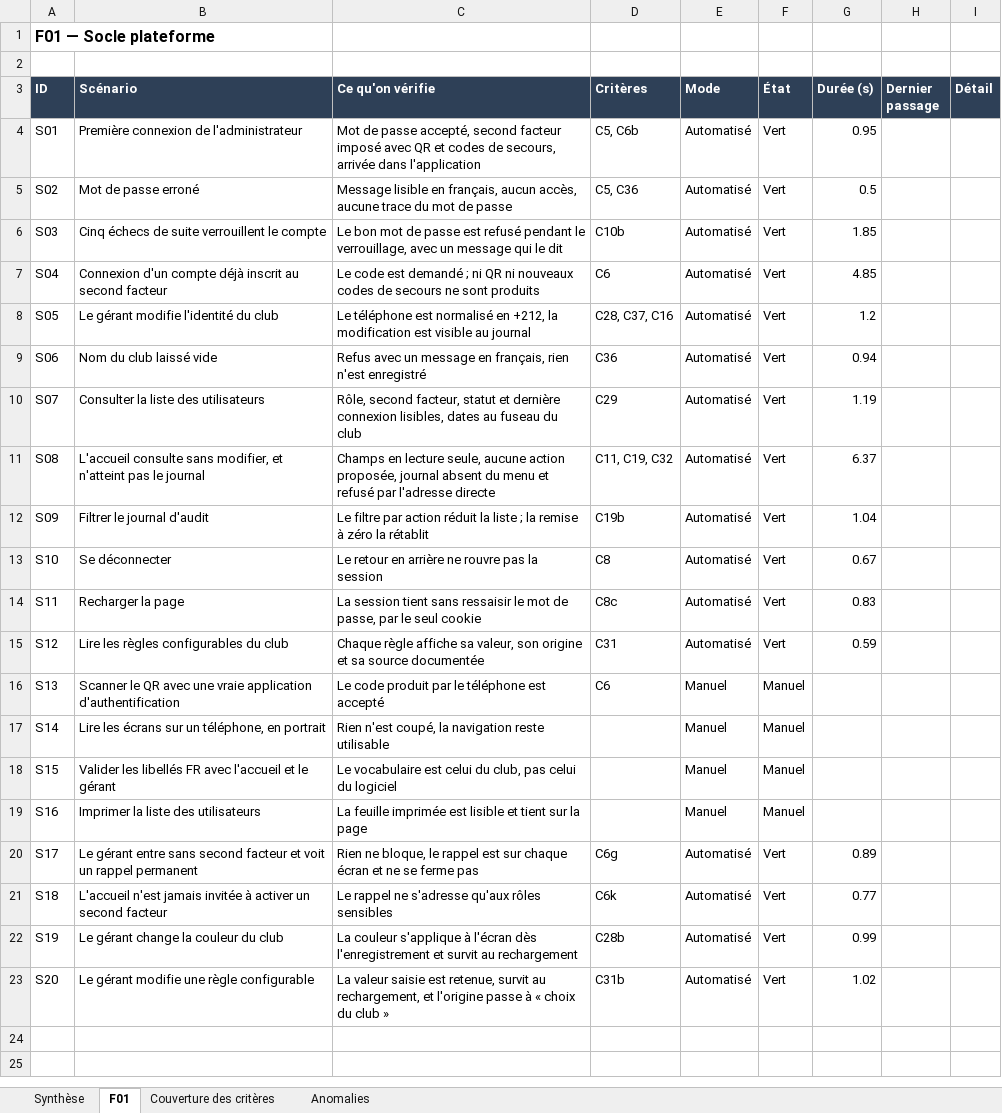
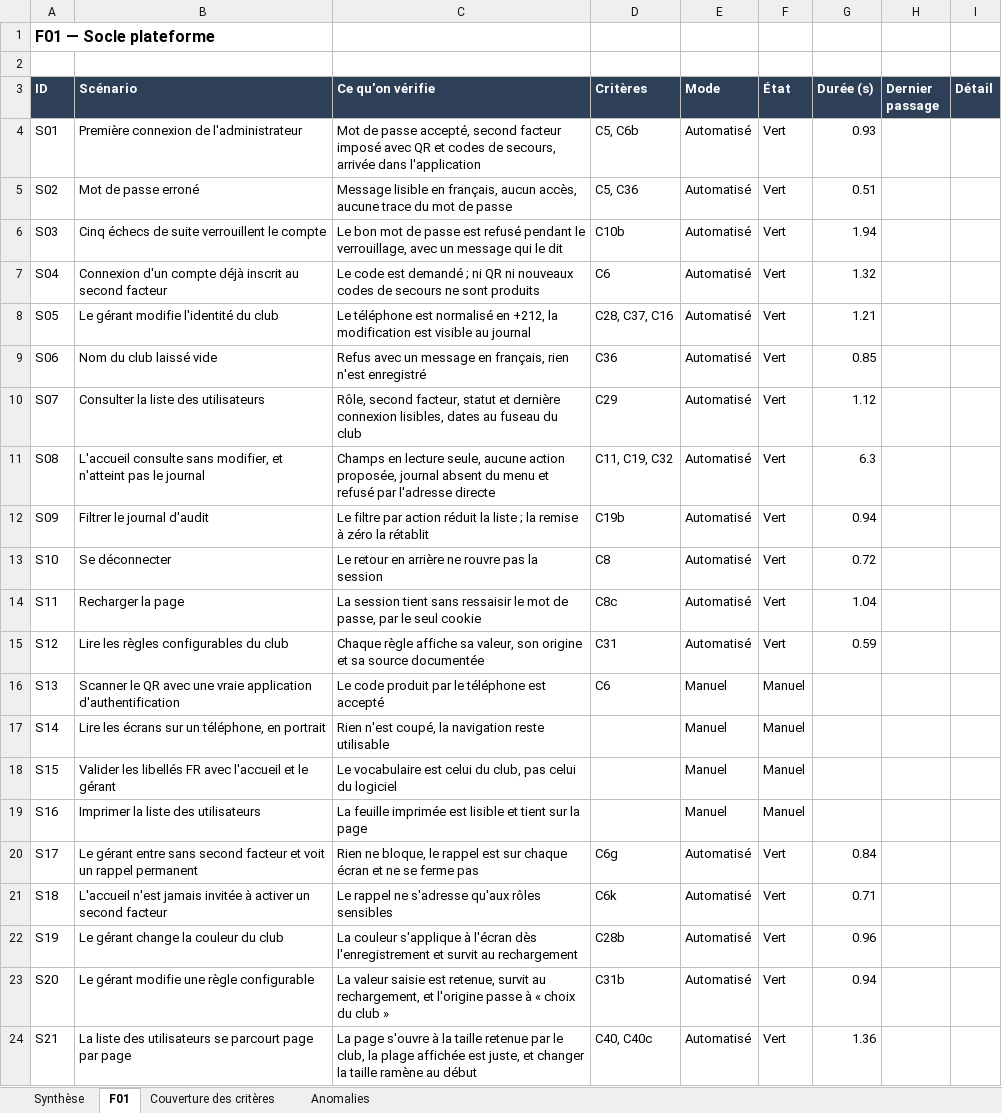
Before and after one commit to Oelid/Clubify, an Excel workbook: docs/suivi-tests.xlsx, sheet F01, drawn as a sheet; values as stored, in another font and other column widths than the file's, no borders; conditional formats not drawn; the diff names each change by its address in the sheet, - before the commit and + after, or states it on an @@ line.

```diff
--- a/docs/suivi-tests.xlsx (sheet F01)
+++ b/docs/suivi-tests.xlsx (sheet F01)
-G4 (Durée (s)): 0.95
+G4 (Durée (s)): 0.93
-G5 (Durée (s)): 0.5
+G5 (Durée (s)): 0.51
-G6 (Durée (s)): 1.85
+G6 (Durée (s)): 1.94
-G7 (Durée (s)): 4.85
+G7 (Durée (s)): 1.32
-G8 (Durée (s)): 1.2
+G8 (Durée (s)): 1.21
-G9 (Durée (s)): 0.94
+G9 (Durée (s)): 0.85
-G10 (Durée (s)): 1.19
+G10 (Durée (s)): 1.12
-G11 (Durée (s)): 6.37
+G11 (Durée (s)): 6.3
-G12 (Durée (s)): 1.04
+G12 (Durée (s)): 0.94
-G13 (Durée (s)): 0.67
+G13 (Durée (s)): 0.72
-G14 (Durée (s)): 0.83
+G14 (Durée (s)): 1.04
-G20 (Durée (s)): 0.89
+G20 (Durée (s)): 0.84
-G21 (Durée (s)): 0.77
+G21 (Durée (s)): 0.71
-G22 (Durée (s)): 0.99
+G22 (Durée (s)): 0.96
-G23 (Durée (s)): 1.02
+G23 (Durée (s)): 0.94
+row 24: S21 | La liste des utilisateurs se parcourt page par page | La page s'ouvre à la taille retenue par le club, la plage affichée est juste, et changer la taille ramène au début | C40, C40c | Automatisé | Vert | 1.36
```
Also changed, not shown: sheet Couverture des critères, sheet Synthèse, docs/matrice-droits.xlsx, 20 other files.
